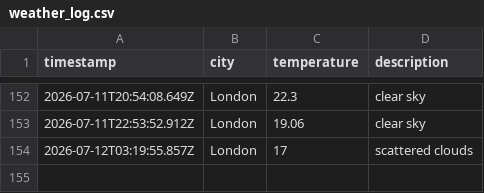
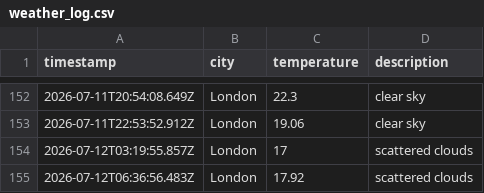
Before and after one commit to ArshaanSindhwani/Weather-DataOps-Pipeline, a CSV file: data/weather_log.csv, drawn as a sheet; only a part is shown, gaps mark what is left out; the diff names each change by its address in the sheet, - before the commit and + after, or states it on an @@ line.

```diff
--- a/data/weather_log.csv
+++ b/data/weather_log.csv
+row 155: 2026-07-12T06:36:56.483Z | London | 17.92 | scattered clouds
```
Also changed, not shown: 1 other file.
